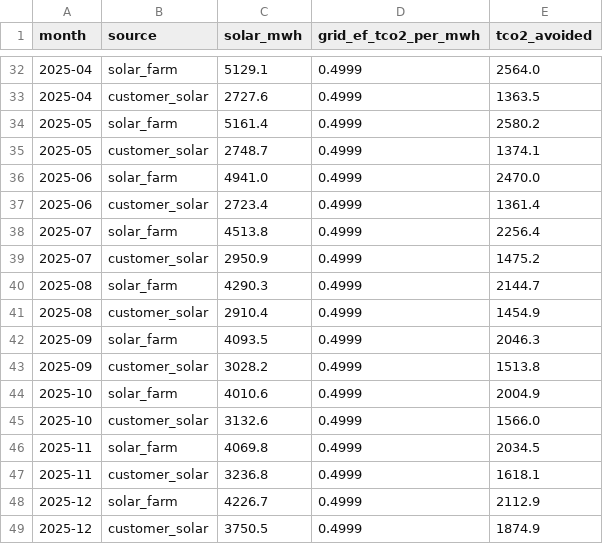
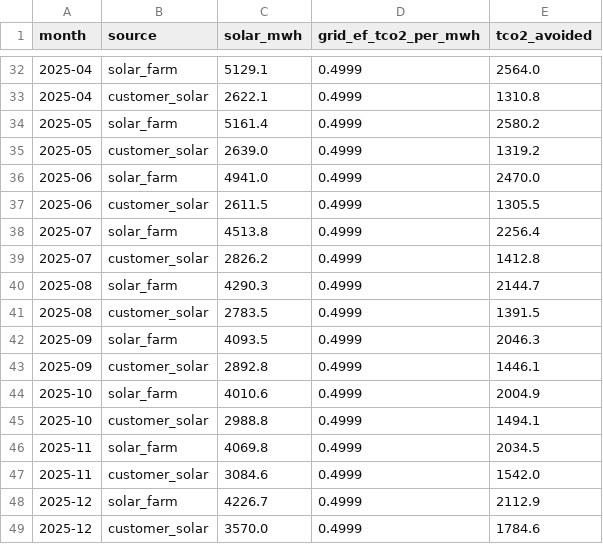
Before and after one commit to raftisz/voltara-dashboard, a CSV file: data/co2_reduction.csv, drawn as a sheet; only a part is shown, gaps mark what is left out; the diff covers the shown part only.

```diff
--- a/data/co2_reduction.csv
+++ b/data/co2_reduction.csv
@@ -32,18 +32,18 @@ month,source,solar_mwh,grid_ef_tco2_per_mwh,tco2_avoided
 2025-04,solar_farm,5129.1,0.4999,2564.0
-2025-04,customer_solar,2727.6,0.4999,1363.5
+2025-04,customer_solar,2622.1,0.4999,1310.8
 2025-05,solar_farm,5161.4,0.4999,2580.2
-2025-05,customer_solar,2748.7,0.4999,1374.1
+2025-05,customer_solar,2639.0,0.4999,1319.2
 2025-06,solar_farm,4941.0,0.4999,2470.0
-2025-06,customer_solar,2723.4,0.4999,1361.4
+2025-06,customer_solar,2611.5,0.4999,1305.5
 2025-07,solar_farm,4513.8,0.4999,2256.4
-2025-07,customer_solar,2950.9,0.4999,1475.2
+2025-07,customer_solar,2826.2,0.4999,1412.8
 2025-08,solar_farm,4290.3,0.4999,2144.7
-2025-08,customer_solar,2910.4,0.4999,1454.9
+2025-08,customer_solar,2783.5,0.4999,1391.5
 2025-09,solar_farm,4093.5,0.4999,2046.3
-2025-09,customer_solar,3028.2,0.4999,1513.8
+2025-09,customer_solar,2892.8,0.4999,1446.1
 2025-10,solar_farm,4010.6,0.4999,2004.9
-2025-10,customer_solar,3132.6,0.4999,1566.0
+2025-10,customer_solar,2988.8,0.4999,1494.1
 2025-11,solar_farm,4069.8,0.4999,2034.5
-2025-11,customer_solar,3236.8,0.4999,1618.1
+2025-11,customer_solar,3084.6,0.4999,1542.0
 2025-12,solar_farm,4226.7,0.4999,2112.9
-2025-12,customer_solar,3750.5,0.4999,1874.9
+2025-12,customer_solar,3570.0,0.4999,1784.6
```
Also changed, not shown: 28 edited cells elsewhere in this file, data/customers.csv, data/generation.csv, 6 other files.
